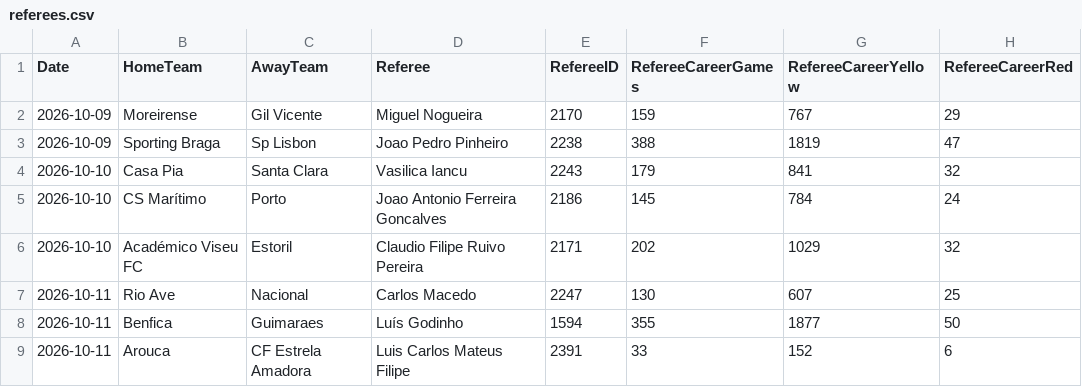
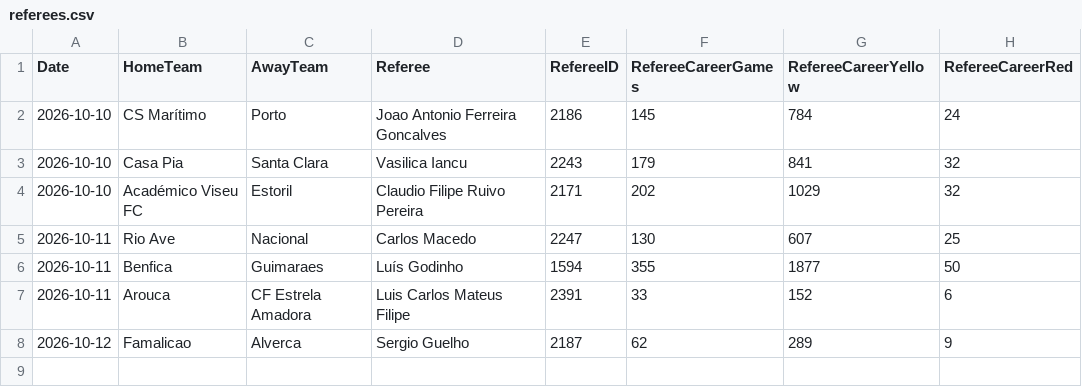
Before and after one commit to gmalbert/portugal-soccer, a CSV file: data_files/referees.csv, drawn as a sheet.

```diff
--- a/data_files/referees.csv
+++ b/data_files/referees.csv
@@ -1,6 +1,4 @@
 Date,HomeTeam,AwayTeam,Referee,RefereeID,RefereeCareerGames,RefereeCareerYellow,RefereeCareerRed
-2026-10-09,Moreirense,Gil Vicente,Miguel Nogueira,2170,159,767,29
-2026-10-09,Sporting Braga,Sp Lisbon,Joao Pedro Pinheiro,2238,388,1819,47
+2026-10-10,CS Marítimo,Porto,Joao Antonio Ferreira Goncalves,2186,145,784,24
 2026-10-10,Casa Pia,Santa Clara,Vasilica Iancu,2243,179,841,32
-2026-10-10,CS Marítimo,Porto,Joao Antonio Ferreira Goncalves,2186,145,784,24
 2026-10-10,Académico Viseu FC,Estoril,Claudio Filipe Ruivo Pereira,2171,202,1029,32
@@ -9 +7,2 @@ Date,HomeTeam,AwayTeam,Referee,RefereeID,RefereeCareerGames,RefereeCareerYellow,
 2026-10-11,Arouca,CF Estrela Amadora,Luis Carlos Mateus Filipe,2391,33,152,6
+2026-10-12,Famalicao,Alverca,Sergio Guelho,2187,62,289,9
```
Also changed, not shown: data_files/odds.csv, data_files/poisson_metrics_history.csv, 16 other files.
